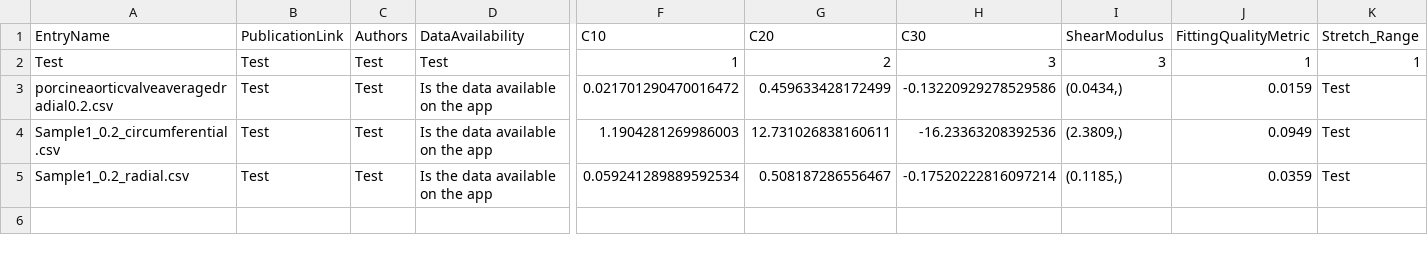
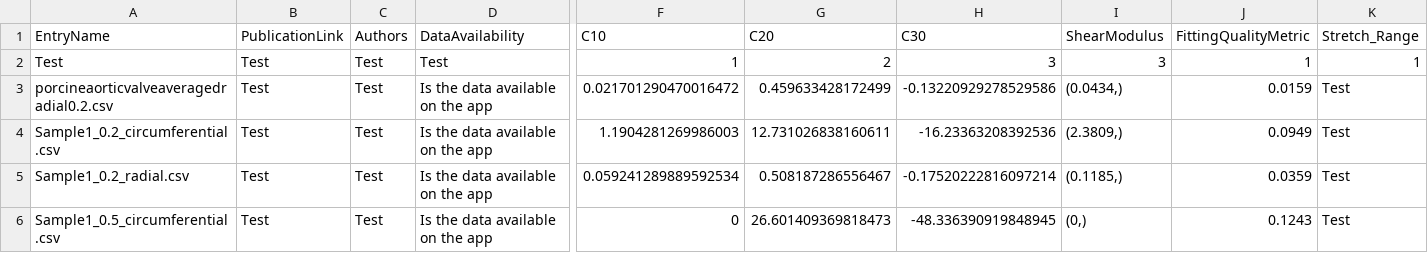
Before and after one commit to STBDATABS/Models, a CSV file: Yeoh_Results.csv, drawn as a sheet; only a part is shown, gaps mark what is left out; rows hold the shown columns only; the diff names each change by its address in the sheet, - before the commit and + after, or states it on an @@ line.

Commit message:
Append results for Yeoh with note

```diff
--- a/Yeoh_Results.csv
+++ b/Yeoh_Results.csv
+row 6: Sample1_0.5_circumferential.csv | Test | Test | Is the data available on the app | 0 | 26.601409369818473 | -48.336390919848945 | (0,) | 0.1243 | Test
```
